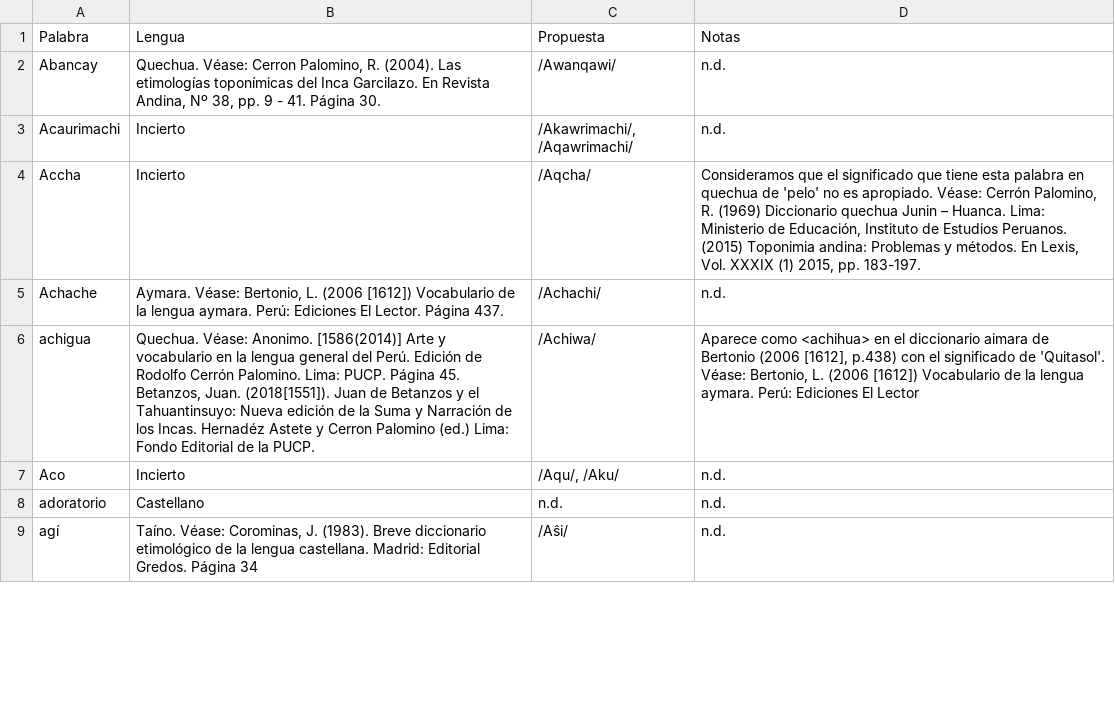
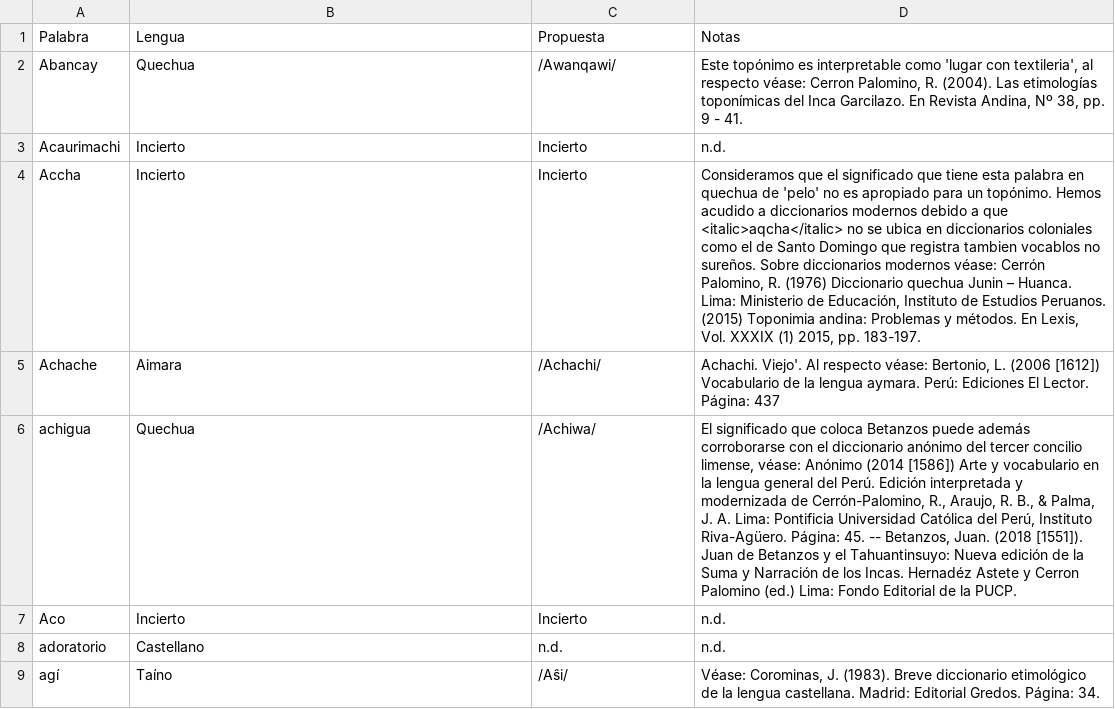
Before and after one commit to glosascroniquenses/Glosario, a CSV file: _data/palabra04.csv, drawn as a sheet; only a part is shown; the diff covers the shown part only.

```diff
--- a/_data/palabra04.csv
+++ b/_data/palabra04.csv
@@ -1,9 +1,9 @@
 "Palabra","Lengua","Propuesta","Notas"
-"Abancay","Quechua. Véase: Cerron Palomino, R. (2004). Las etimologías toponímicas del Inca Garcilazo. En Revista Andina, Nº 38, pp. 9 -  41. Página 30.","/Awanqawi/","n.d."
-"Acaurimachi","Incierto","/Akawrimachi/, /Aqawrimachi/","n.d."
-"Accha","Incierto","/Aqcha/","Consideramos que el significado que tiene esta palabra en quechua de 'pelo' no es apropiado. Véase: Cerrón Palomino, R. (1969) Diccionario quechua Junin – Huanca. Lima: Ministerio de Educación, Instituto de Estudios Peruanos. (2015) Toponimia andina: Problemas y métodos. En Lexis, Vol. XXXIX (1) 2015, pp. 183-197."
-"Achache","Aymara. Véase: Bertonio, L. (2006 [1612]) Vocabulario de la lengua aymara. Perú: Ediciones El Lector. Página 437.","/Achachi/","n.d."
-"achigua","Quechua. Véase: Anonimo. [1586(2014)] Arte y vocabulario en la lengua general del Perú. Edición de Rodolfo Cerrón Palomino. Lima: PUCP. Página 45. Betanzos, Juan. (2018[1551]). Juan de Betanzos y el Tahuantinsuyo: Nueva edición de la Suma y Narración de los Incas. Hernadéz Astete y Cerron Palomino (ed.) Lima: Fondo Editorial de la PUCP.","/Achiwa/","Aparece como <achihua> en el diccionario aimara de Bertonio (2006 [1612], p.438) con el significado de 'Quitasol'. Véase: Bertonio, L. (2006 [1612]) Vocabulario de la lengua aymara. Perú: Ediciones El Lector"
-"Aco","Incierto","/Aqu/, /Aku/","n.d."
+"Abancay","Quechua","/Awanqawi/","Este topónimo es interpretable como 'lugar con textileria', al respecto véase: Cerron Palomino, R. (2004). Las etimologías toponímicas del Inca Garcilazo. En Revista Andina, Nº 38, pp. 9 -  41."
+"Acaurimachi","Incierto","Incierto","n.d."
+"Accha","Incierto","Incierto","Consideramos que el significado que tiene esta palabra en quechua de 'pelo' no es apropiado para un topónimo. Hemos acudido a diccionarios modernos debido a que <italic>aqcha</italic> no se ubica en diccionarios coloniales como el de Santo Domingo que registra tambien vocablos no sureños. Sobre diccionarios modernos véase: Cerrón Palomino, R. (1976) Diccionario quechua Junin – Huanca. Lima: Ministerio de Educación, Instituto de Estudios Peruanos. (2015) Toponimia andina: Problemas y métodos. En Lexis, Vol. XXXIX (1) 2015, pp. 183-197."
+"Achache","Aimara","/Achachi/","Achachi. Viejo'. Al respecto véase: Bertonio, L. (2006 [1612]) Vocabulario de la lengua aymara. Perú: Ediciones El Lector. Página: 437"
+"achigua","Quechua","/Achiwa/","El significado que coloca Betanzos puede además corroborarse con el diccionario anónimo del tercer concilio limense, véase: Anónimo (2014 [1586]) Arte y vocabulario en la lengua general del Perú. Edición interpretada y modernizada de Cerrón-Palomino, R., Araujo, R. B., & Palma, J. A. Lima: Pontificia Universidad Católica del Perú, Instituto Riva-Agüero. Página: 45. -- Betanzos, Juan. (2018 [1551]). Juan de Betanzos y el Tahuantinsuyo: Nueva edición de la Suma y Narración de los Incas. Hernadéz Astete y Cerron Palomino (ed.) Lima: Fondo Editorial de la PUCP."
+"Aco","Incierto","Incierto","n.d."
 "adoratorio","Castellano","n.d.","n.d."
-"agí","Taíno. Véase: Corominas, J. (1983). Breve diccionario etimológico de la lengua castellana. Madrid: Editorial Gredos. Página 34","/Aŝi/","n.d."
+"agí","Taíno ","/Aŝi/","Véase: Corominas, J. (1983). Breve diccionario etimológico de la lengua castellana. Madrid: Editorial Gredos. Página: 34."
```
Also changed, not shown: 1 removed row and 8 edited cells elsewhere in this file.
